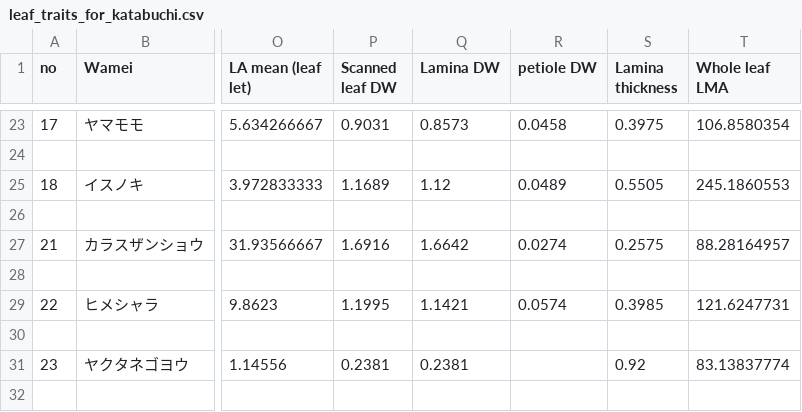
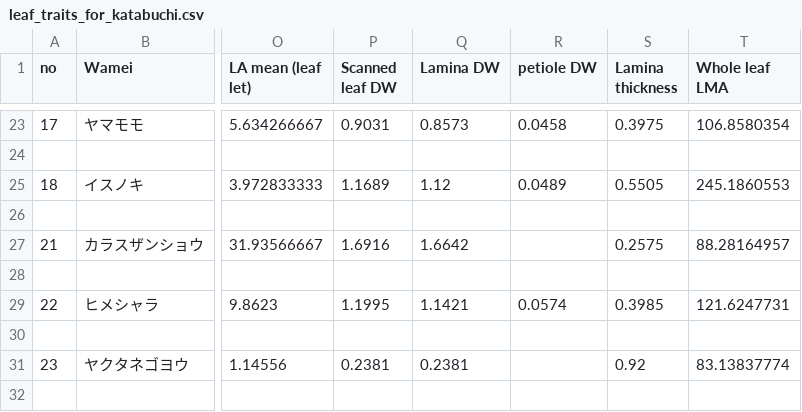
Before and after one commit to mattocci27/leaf-disc, a CSV file: data-raw/leaf_traits_for_katabuchi.csv, drawn as a sheet; only a part is shown, gaps mark what is left out; the diff names each change by its address in the sheet, - before the commit and + after, or states it on an @@ line.

Commit message:
fixed 21 Zanthoxylum ailanthoides

```diff
--- a/data-raw/leaf_traits_for_katabuchi.csv
+++ b/data-raw/leaf_traits_for_katabuchi.csv
-R27 (petiole DW): 0.0274
+R27 (petiole DW): (empty)
```
